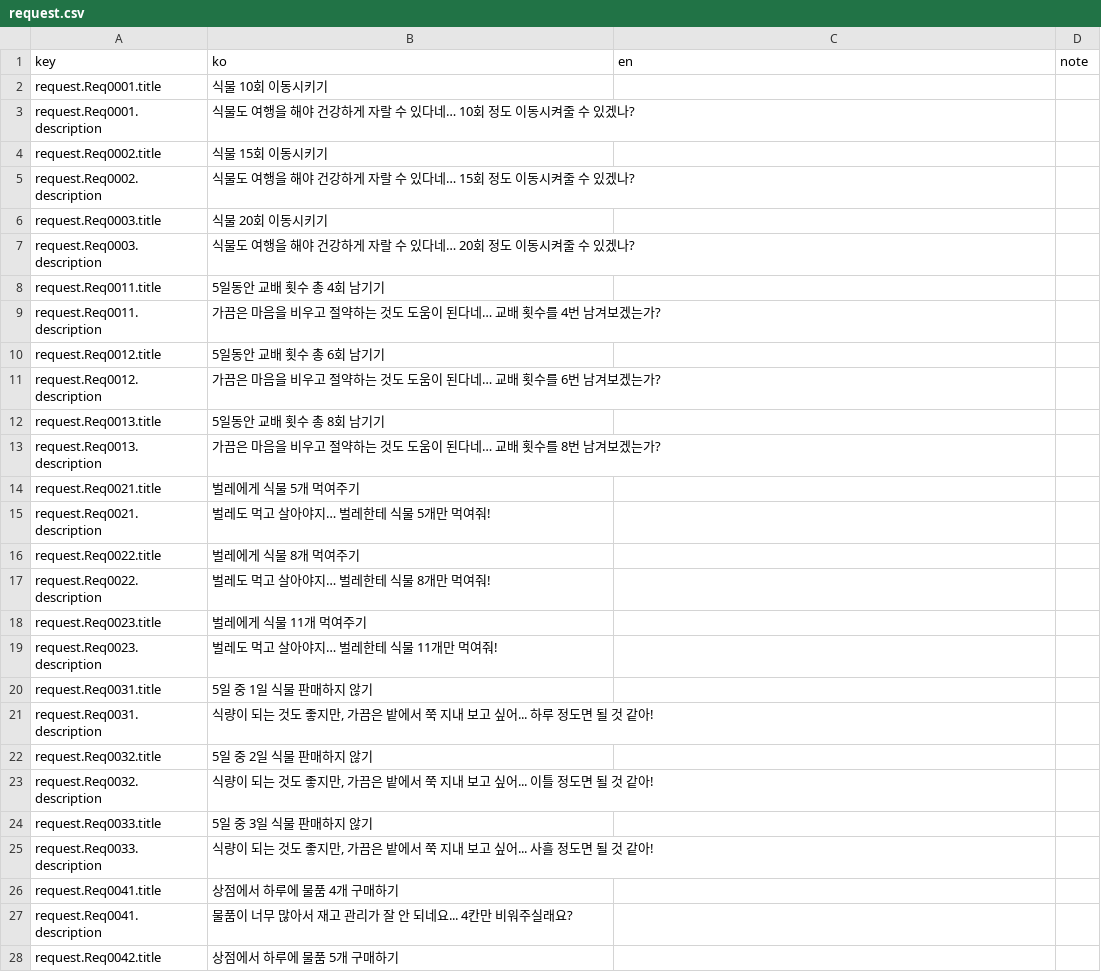
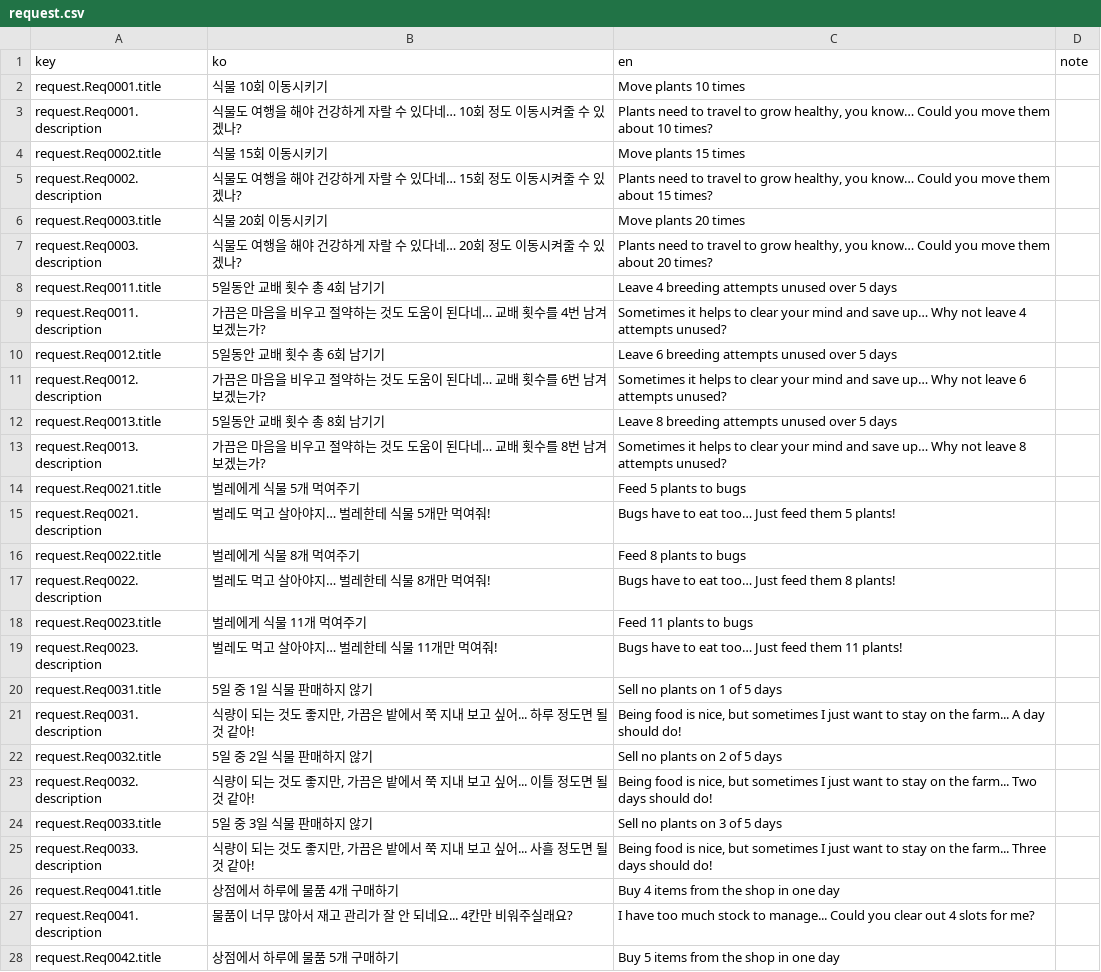
Before and after one commit to cse21jh/WeGrowPeas, a CSV file: Assets/Resources/Localization/request.csv, drawn as a sheet; only a part is shown; the diff covers the shown part only.

```diff
--- a/Assets/Resources/Localization/request.csv
+++ b/Assets/Resources/Localization/request.csv
@@ -1,28 +1,28 @@
 key,ko,en,note
-request.Req0001.title,식물 10회 이동시키기,,
-request.Req0001.description,식물도 여행을 해야 건강하게 자랄 수 있다네… 10회 정도 이동시켜줄 수 있겠나?,,
-request.Req0002.title,식물 15회 이동시키기,,
-request.Req0002.description,식물도 여행을 해야 건강하게 자랄 수 있다네… 15회 정도 이동시켜줄 수 있겠나?,,
-request.Req0003.title,식물 20회 이동시키기,,
-request.Req0003.description,식물도 여행을 해야 건강하게 자랄 수 있다네… 20회 정도 이동시켜줄 수 있겠나?,,
-request.Req0011.title,5일동안 교배 횟수 총 4회 남기기,,
-request.Req0011.description,가끔은 마음을 비우고 절약하는 것도 도움이 된다네… 교배 횟수를 4번 남겨보겠는가?,,
-request.Req0012.title,5일동안 교배 횟수 총 6회 남기기,,
-request.Req0012.description,가끔은 마음을 비우고 절약하는 것도 도움이 된다네… 교배 횟수를 6번 남겨보겠는가?,,
-request.Req0013.title,5일동안 교배 횟수 총 8회 남기기,,
-request.Req0013.description,가끔은 마음을 비우고 절약하는 것도 도움이 된다네… 교배 횟수를 8번 남겨보겠는가?,,
-request.Req0021.title,벌레에게 식물 5개 먹여주기,,
-request.Req0021.description,벌레도 먹고 살아야지… 벌레한테 식물 5개만 먹여줘!,,
-request.Req0022.title,벌레에게 식물 8개 먹여주기,,
-request.Req0022.description,벌레도 먹고 살아야지… 벌레한테 식물 8개만 먹여줘!,,
-request.Req0023.title,벌레에게 식물 11개 먹여주기,,
-request.Req0023.description,벌레도 먹고 살아야지… 벌레한테 식물 11개만 먹여줘!,,
-request.Req0031.title,5일 중 1일 식물 판매하지 않기,,
-request.Req0031.description,"식량이 되는 것도 좋지만, 가끔은 밭에서 쭉 지내 보고 싶어... 하루 정도면 될 것 같아!",,
-request.Req0032.title,5일 중 2일 식물 판매하지 않기,,
-request.Req0032.description,"식량이 되는 것도 좋지만, 가끔은 밭에서 쭉 지내 보고 싶어... 이틀 정도면 될 것 같아!",,
-request.Req0033.title,5일 중 3일 식물 판매하지 않기,,
-request.Req0033.description,"식량이 되는 것도 좋지만, 가끔은 밭에서 쭉 지내 보고 싶어... 사흘 정도면 될 것 같아!",,
-request.Req0041.title,상점에서 하루에 물품 4개 구매하기,,
-request.Req0041.description,물품이 너무 많아서 재고 관리가 잘 안 되네요... 4칸만 비워주실래요?,,
-request.Req0042.title,상점에서 하루에 물품 5개 구매하기,,
+request.Req0001.title,식물 10회 이동시키기,Move plants 10 times,
+request.Req0001.description,식물도 여행을 해야 건강하게 자랄 수 있다네… 10회 정도 이동시켜줄 수 있겠나?,"Plants need to travel to grow healthy, you know… Could you move them about 10 times?",
+request.Req0002.title,식물 15회 이동시키기,Move plants 15 times,
+request.Req0002.description,식물도 여행을 해야 건강하게 자랄 수 있다네… 15회 정도 이동시켜줄 수 있겠나?,"Plants need to travel to grow healthy, you know… Could you move them about 15 times?",
+request.Req0003.title,식물 20회 이동시키기,Move plants 20 times,
+request.Req0003.description,식물도 여행을 해야 건강하게 자랄 수 있다네… 20회 정도 이동시켜줄 수 있겠나?,"Plants need to travel to grow healthy, you know… Could you move them about 20 times?",
+request.Req0011.title,5일동안 교배 횟수 총 4회 남기기,Leave 4 breeding attempts unused over 5 days,
+request.Req0011.description,가끔은 마음을 비우고 절약하는 것도 도움이 된다네… 교배 횟수를 4번 남겨보겠는가?,Sometimes it helps to clear your mind and save up… Why not leave 4 attempts unused?,
+request.Req0012.title,5일동안 교배 횟수 총 6회 남기기,Leave 6 breeding attempts unused over 5 days,
+request.Req0012.description,가끔은 마음을 비우고 절약하는 것도 도움이 된다네… 교배 횟수를 6번 남겨보겠는가?,Sometimes it helps to clear your mind and save up… Why not leave 6 attempts unused?,
+request.Req0013.title,5일동안 교배 횟수 총 8회 남기기,Leave 8 breeding attempts unused over 5 days,
+request.Req0013.description,가끔은 마음을 비우고 절약하는 것도 도움이 된다네… 교배 횟수를 8번 남겨보겠는가?,Sometimes it helps to clear your mind and save up… Why not leave 8 attempts unused?,
+request.Req0021.title,벌레에게 식물 5개 먹여주기,Feed 5 plants to bugs,
+request.Req0021.description,벌레도 먹고 살아야지… 벌레한테 식물 5개만 먹여줘!,Bugs have to eat too… Just feed them 5 plants!,
+request.Req0022.title,벌레에게 식물 8개 먹여주기,Feed 8 plants to bugs,
+request.Req0022.description,벌레도 먹고 살아야지… 벌레한테 식물 8개만 먹여줘!,Bugs have to eat too… Just feed them 8 plants!,
+request.Req0023.title,벌레에게 식물 11개 먹여주기,Feed 11 plants to bugs,
+request.Req0023.description,벌레도 먹고 살아야지… 벌레한테 식물 11개만 먹여줘!,Bugs have to eat too… Just feed them 11 plants!,
+request.Req0031.title,5일 중 1일 식물 판매하지 않기,Sell no plants on 1 of 5 days,
+request.Req0031.description,"식량이 되는 것도 좋지만, 가끔은 밭에서 쭉 지내 보고 싶어... 하루 정도면 될 것 같아!","Being food is nice, but sometimes I just want to stay on the farm... A day should do!",
+request.Req0032.title,5일 중 2일 식물 판매하지 않기,Sell no plants on 2 of 5 days,
+request.Req0032.description,"식량이 되는 것도 좋지만, 가끔은 밭에서 쭉 지내 보고 싶어... 이틀 정도면 될 것 같아!","Being food is nice, but sometimes I just want to stay on the farm... Two days should do!",
+request.Req0033.title,5일 중 3일 식물 판매하지 않기,Sell no plants on 3 of 5 days,
+request.Req0033.description,"식량이 되는 것도 좋지만, 가끔은 밭에서 쭉 지내 보고 싶어... 사흘 정도면 될 것 같아!","Being food is nice, but sometimes I just want to stay on the farm... Three days should do!",
+request.Req0041.title,상점에서 하루에 물품 4개 구매하기,Buy 4 items from the shop in one day,
+request.Req0041.description,물품이 너무 많아서 재고 관리가 잘 안 되네요... 4칸만 비워주실래요?,I have too much stock to manage... Could you clear out 4 slots for me?,
+request.Req0042.title,상점에서 하루에 물품 5개 구매하기,Buy 5 items from the shop in one day,
```
Also changed, not shown: 27 edited cells elsewhere in this file, Assets/Resources/Localization/curse.csv, Assets/Resources/Localization/game.csv, 6 other files.
